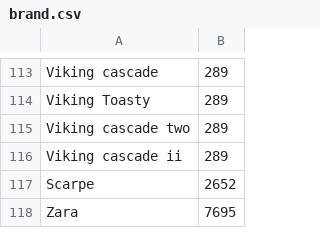
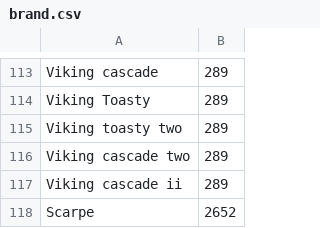
Before and after one commit to speechly/speechly, a CSV file: demos/fashion-ecommerce/config/brand.csv, drawn as a sheet; only a part is shown, gaps mark what is left out; the shorter side is filled out with more unchanged rows; the diff names each change by its address in the sheet, - before the commit and + after, or states it on an @@ line.

```diff
--- a/demos/fashion-ecommerce/config/brand.csv
+++ b/demos/fashion-ecommerce/config/brand.csv
+row 115: Viking toasty two | 289
```
Also changed, not shown: demos/fashion-ecommerce/config/category.csv, demos/fashion-ecommerce/config/sort.csv, 1 other file.
